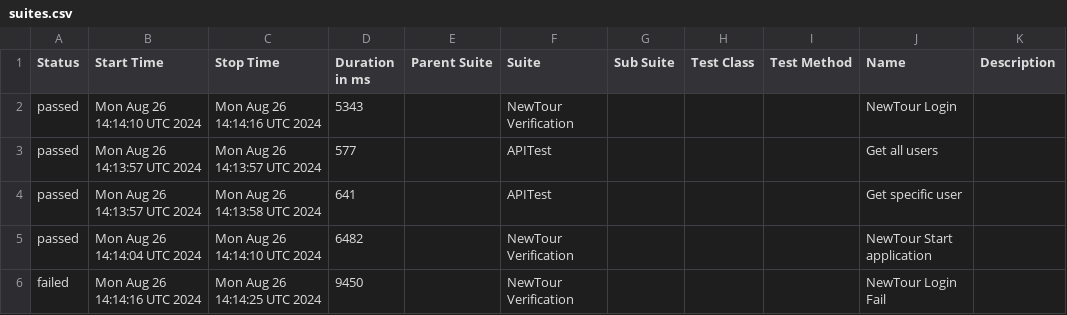
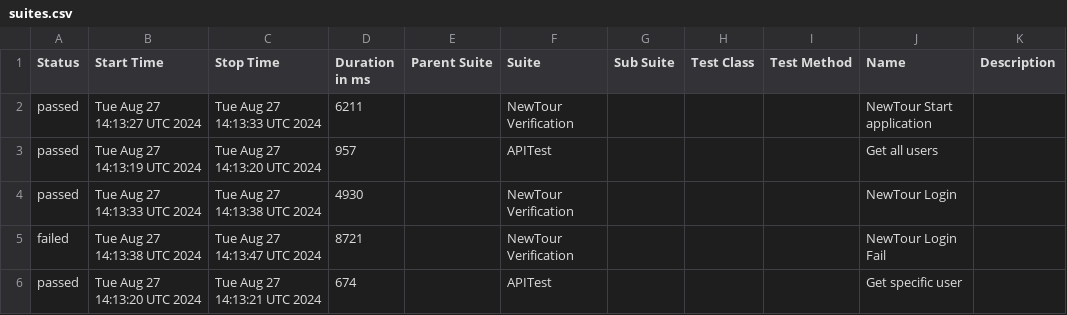
Before and after one commit to Pedrothh/automation-cypress-api-e2e-example, a CSV file: data/suites.csv, drawn as a sheet.

```diff
--- a/data/suites.csv
+++ b/data/suites.csv
@@ -1,6 +1,6 @@
 "Status","Start Time","Stop Time","Duration in ms","Parent Suite","Suite","Sub Suite","Test Class","Test Method","Name","Description"
-"passed","Mon Aug 26 14:14:10 UTC 2024","Mon Aug 26 14:14:16 UTC 2024","5343","","NewTour Verification","","","","NewTour Login",""
-"passed","Mon Aug 26 14:13:57 UTC 2024","Mon Aug 26 14:13:57 UTC 2024","577","","APITest","","","","Get all users",""
-"passed","Mon Aug 26 14:13:57 UTC 2024","Mon Aug 26 14:13:58 UTC 2024","641","","APITest","","","","Get specific user",""
-"passed","Mon Aug 26 14:14:04 UTC 2024","Mon Aug 26 14:14:10 UTC 2024","6482","","NewTour Verification","","","","NewTour Start application",""
-"failed","Mon Aug 26 14:14:16 UTC 2024","Mon Aug 26 14:14:25 UTC 2024","9450","","NewTour Verification","","","","NewTour Login Fail",""
+"passed","Tue Aug 27 14:13:27 UTC 2024","Tue Aug 27 14:13:33 UTC 2024","6211","","NewTour Verification","","","","NewTour Start application",""
+"passed","Tue Aug 27 14:13:19 UTC 2024","Tue Aug 27 14:13:20 UTC 2024","957","","APITest","","","","Get all users",""
+"passed","Tue Aug 27 14:13:33 UTC 2024","Tue Aug 27 14:13:38 UTC 2024","4930","","NewTour Verification","","","","NewTour Login",""
+"failed","Tue Aug 27 14:13:38 UTC 2024","Tue Aug 27 14:13:47 UTC 2024","8721","","NewTour Verification","","","","NewTour Login Fail",""
+"passed","Tue Aug 27 14:13:20 UTC 2024","Tue Aug 27 14:13:21 UTC 2024","674","","APITest","","","","Get specific user",""
```
Also changed, not shown: 28 other files.
